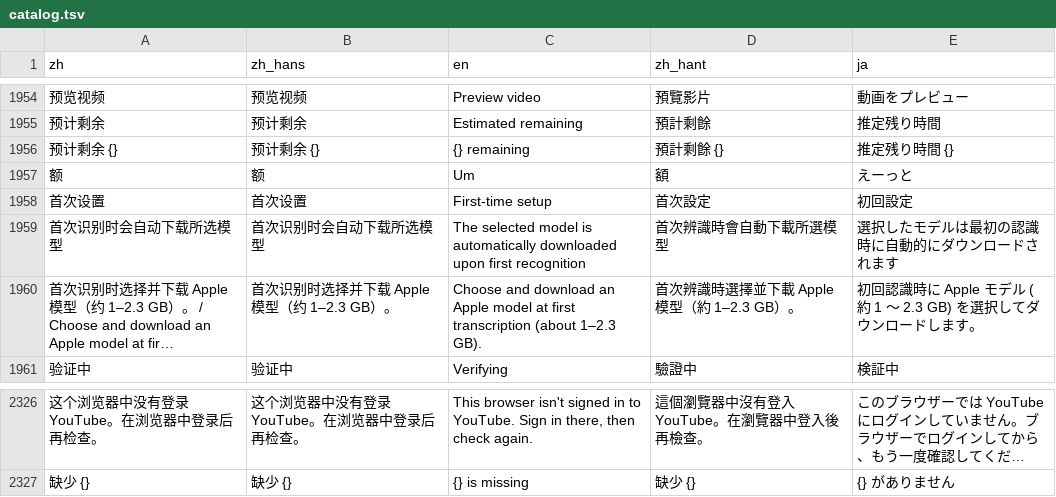
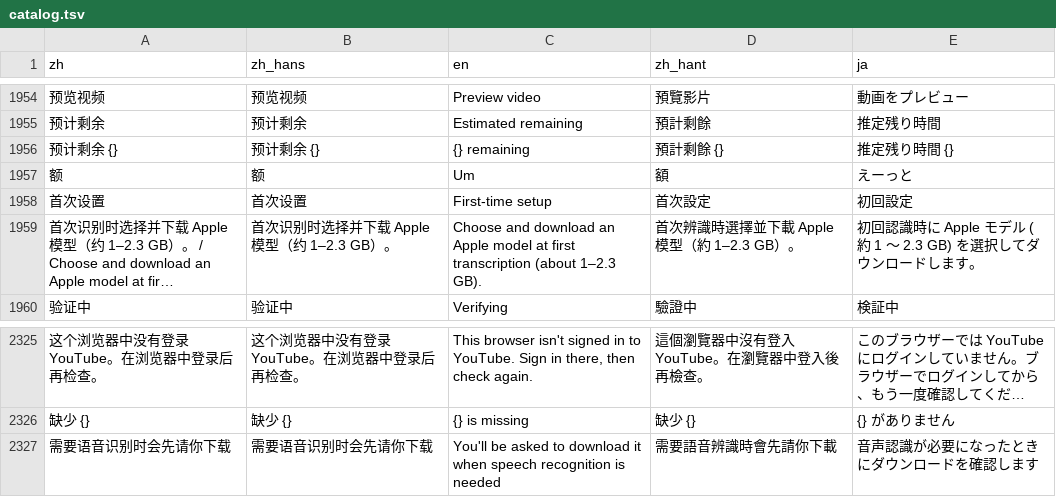
Before and after one commit to mizorewww/course2md, a TSV file: i18n/catalog.tsv, drawn as a sheet; only a part is shown, gaps mark what is left out; long unchanged cells end in …; removed rows and columns are numbered as before the commit, all else as after; the diff names each change by its address in the sheet, - before the commit and + after, or states it on an @@ line.

```diff
--- a/i18n/catalog.tsv
+++ b/i18n/catalog.tsv
-row 1959: 首次识别时会自动下载所选模型 | 首次识别时会自动下载所选模型 | The selected model is automatically downloaded upon first recognition | 首次辨識時會自動下載所選模型 | 選択したモデルは最初の認識時に自動的にダウンロードされます
+row 2327: 需要语音识别时会先请你下载 | 需要语音识别时会先请你下载 | You'll be asked to download it when speech recognition is needed | 需要語音辨識時會先請你下載 | 音声認識が必要になったときにダウンロードを確認します
```
Also changed, not shown: 2 other files.
